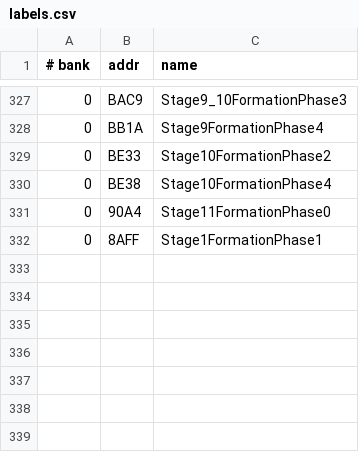
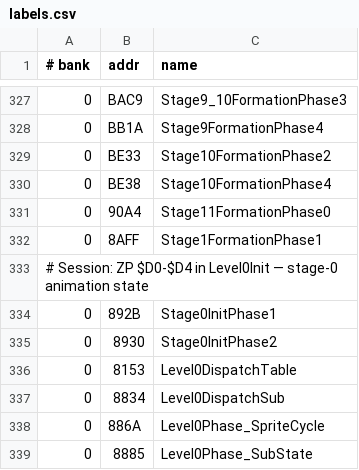
Before and after one commit to vgrichina/battlecity, a CSV file: labels.csv, drawn as a sheet; only a part is shown, gaps mark what is left out; the diff names each change by its address in the sheet, - before the commit and + after, or states it on an @@ line.

```diff
--- a/labels.csv
+++ b/labels.csv
+row 333: # Session: ZP $D0-$D4 in Level0Init — stage-0 animation state
+row 334: 0 | 892B | Stage0InitPhase1
+row 335: 0 | 8930 | Stage0InitPhase2
+row 336: 0 | 8153 | Level0DispatchTable
+row 337: 0 | 8834 | Level0DispatchSub
+row 338: 0 | 886A | Level0Phase_SpriteCycle
+row 339: 0 | 8885 | Level0Phase_SubState
```
Also changed, not shown: comments.csv, 1 other file.
